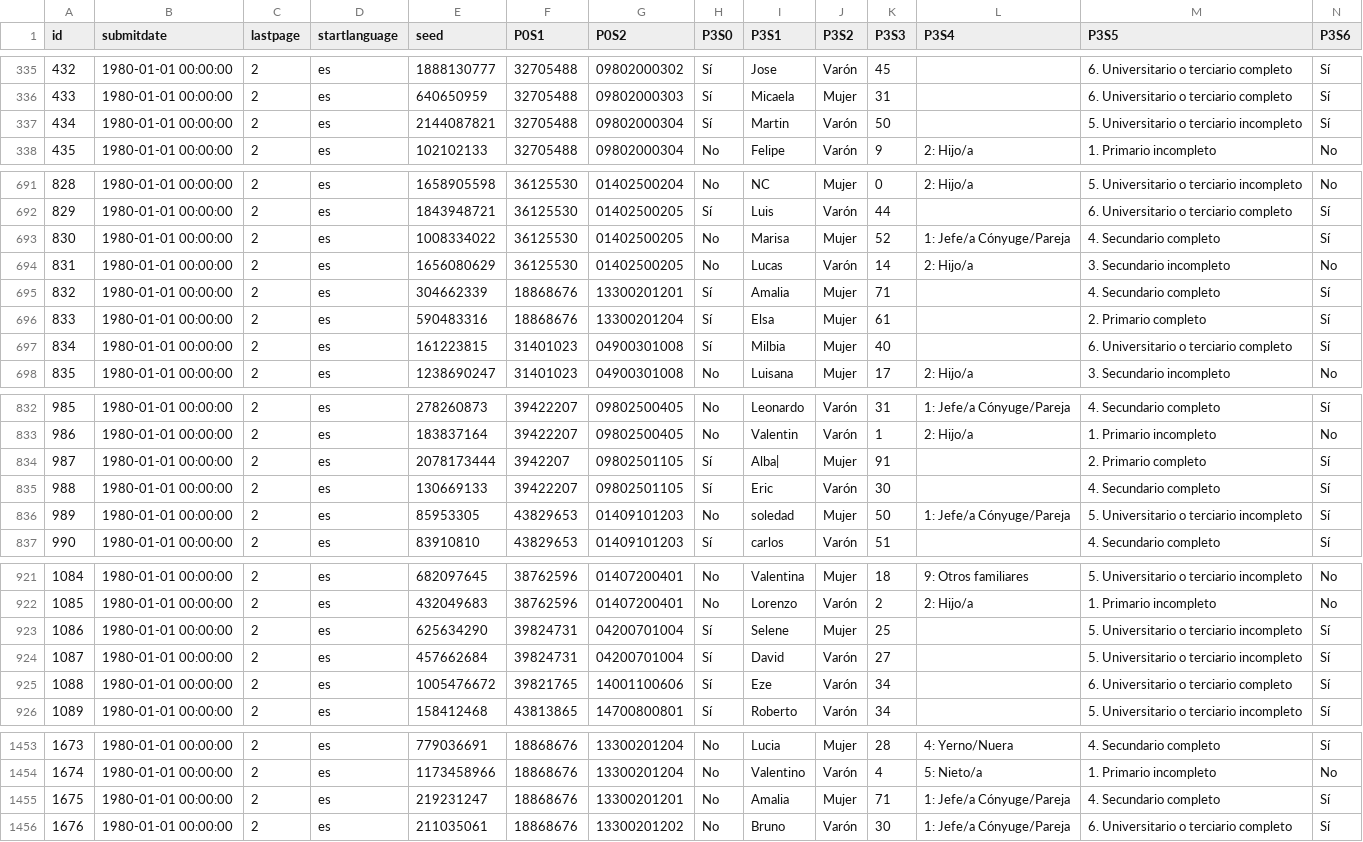
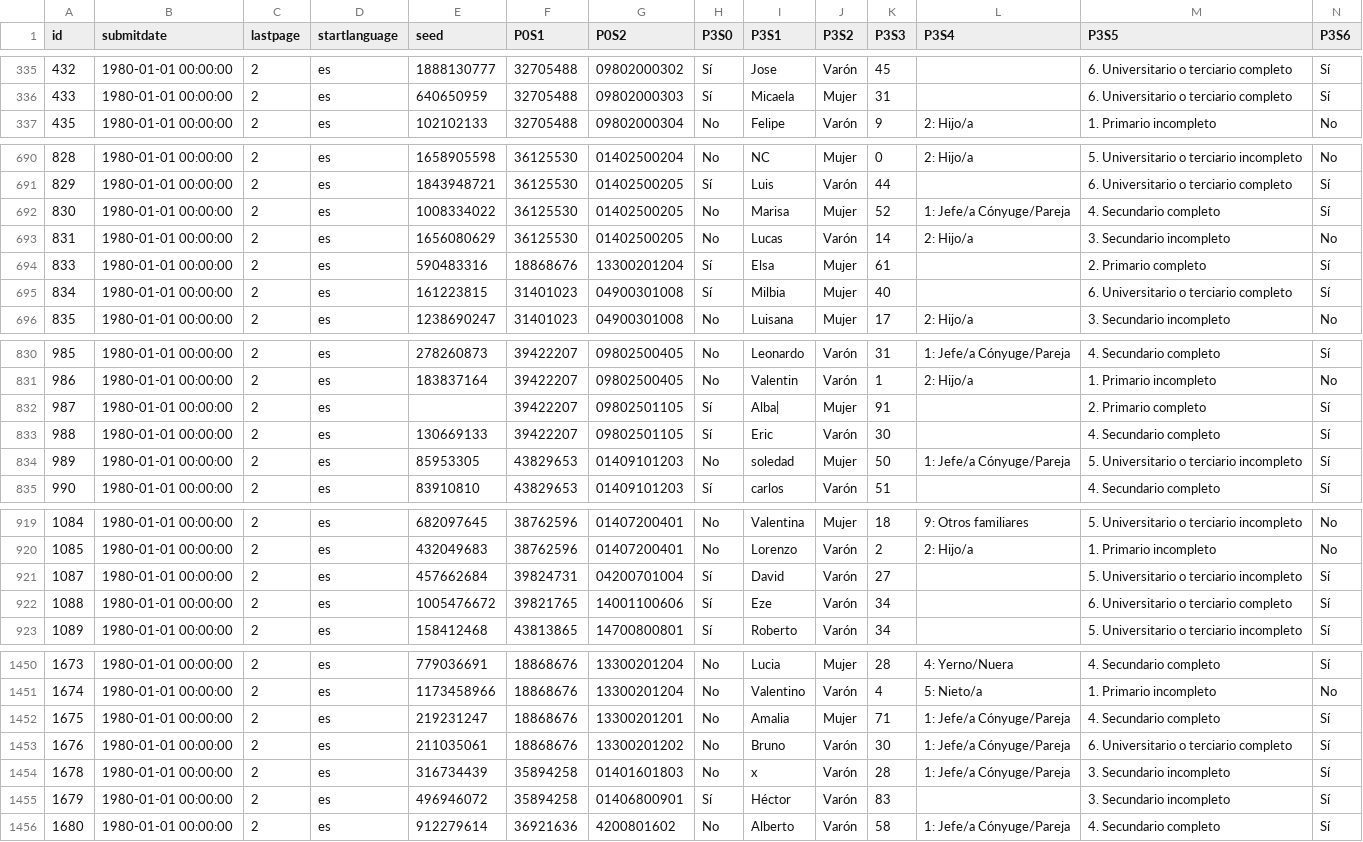
Before and after one commit to crismz/EncuestasUNC, a CSV file: results-survey-person.csv, drawn as a sheet; only a part is shown, gaps mark what is left out; removed rows and columns are numbered as before the commit, all else as after; rows hold the shown columns only; the diff names each change by its address in the sheet, - before the commit and + after, or states it on an @@ line.

```diff
--- a/results-survey-person.csv
+++ b/results-survey-person.csv
-row 337: 434 | 1980-01-01 00:00:00 | 2 | es | 2144087821 | 32705488 | 09802000304 | Sí | Martin | Varón | 50 |  | 5. Universitario o terciario incompleto | Sí
-row 695: 832 | 1980-01-01 00:00:00 | 2 | es | 304662339 | 18868676 | 13300201201 | Sí | Amalia | Mujer | 71 |  | 4. Secundario completo | Sí
-E832 (seed): 2078173444
+E832 (seed): (empty)
-F832 (P0S1): 3942207
+F832 (P0S1): 39422207
-row 923: 1086 | 1980-01-01 00:00:00 | 2 | es | 625634290 | 39824731 | 04200701004 | Sí | Selene | Mujer | 25 |  | 5. Universitario o terciario incompleto | Sí
+row 1454: 1678 | 1980-01-01 00:00:00 | 2 | es | 316734439 | 35894258 | 01401601803 | No | x | Varón | 28 | 1: Jefe/a Cónyuge/Pareja | 3. Secundario incompleto | Sí
+row 1455: 1679 | 1980-01-01 00:00:00 | 2 | es | 496946072 | 35894258 | 01406800901 | Sí | Héctor | Varón | 83 |  | 3. Secundario incompleto | Sí
+row 1456: 1680 | 1980-01-01 00:00:00 | 2 | es | 912279614 | 36921636 | 4200801602 | No | Alberto | Varón | 58 | 1: Jefe/a Cónyuge/Pareja | 4. Secundario completo | Sí
```
Also changed, not shown: results-survey.csv.
